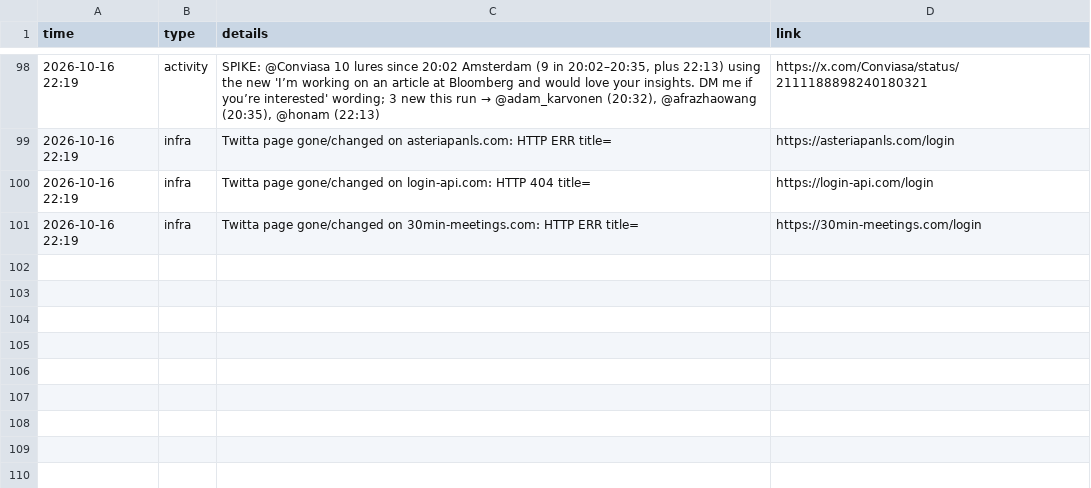
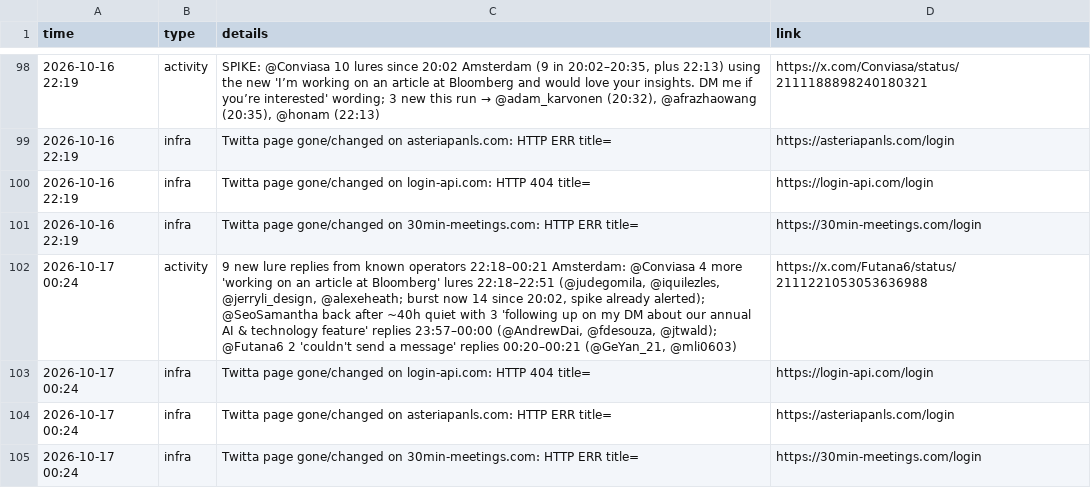
Before and after one commit to Dutchosintguy/X-phising-campaign-monitor, a CSV file: data/alerts.csv, drawn as a sheet; only a part is shown, gaps mark what is left out; the diff names each change by its address in the sheet, - before the commit and + after, or states it on an @@ line.

```diff
--- a/data/alerts.csv
+++ b/data/alerts.csv
+row 102: 2026-10-17 00:24 | activity | 9 new lure replies from known operators 22:18–00:21 Amsterdam: @Conviasa 4 more 'working on an article at Bloomberg' lures 22:18–22:51 (@judegomila, @iquilezles, @jerryli_design, @alexeheath; burst now 14 since 20:02, spike already alerted); @SeoSamantha back after ~40h quiet with 3 'following up on my DM about our annual AI & technology feature' replies 23:57–00:00 (@AndrewDai, @fdesouza, @jtwald); @Futana6 2 'couldn't send a message' replies 00:20–00:21 (@GeYan_21, @mli0603) | https://x.com/Futana6/status/2111221053053636988
+row 103: 2026-10-17 00:24 | infra | Twitta page gone/changed on login-api.com: HTTP 404 title= | https://login-api.com/login
+row 104: 2026-10-17 00:24 | infra | Twitta page gone/changed on asteriapanls.com: HTTP ERR title= | https://asteriapanls.com/login
+row 105: 2026-10-17 00:24 | infra | Twitta page gone/changed on 30min-meetings.com: HTTP ERR title= | https://30min-meetings.com/login
```
Also changed, not shown: data/calendly_watch.csv, data/heartbeat.csv, 9 other files.
